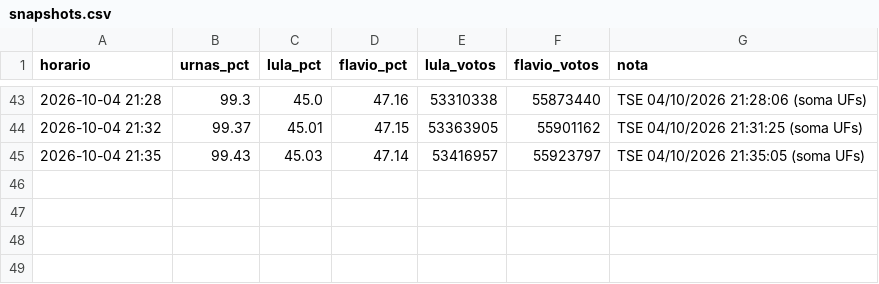
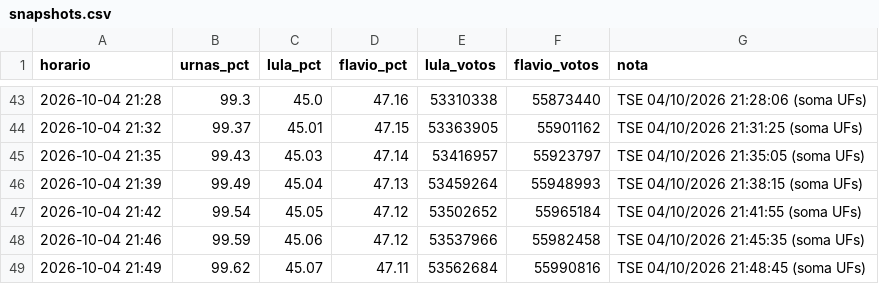
Before and after one commit to arrualuiz/apuracao-eleicoes-2026, a CSV file: dados/snapshots.csv, drawn as a sheet; only a part is shown, gaps mark what is left out.

```diff
--- a/dados/snapshots.csv
+++ b/dados/snapshots.csv
@@ -45 +45,5 @@ horario,urnas_pct,lula_pct,flavio_pct,lula_votos,flavio_votos,nota
 2026-10-04 21:35,99.43,45.03,47.14,53416957,55923797,TSE 04/10/2026 21:35:05 (soma UFs)
+2026-10-04 21:39,99.49,45.04,47.13,53459264,55948993,TSE 04/10/2026 21:38:15 (soma UFs)
+2026-10-04 21:42,99.54,45.05,47.12,53502652,55965184,TSE 04/10/2026 21:41:55 (soma UFs)
+2026-10-04 21:46,99.59,45.06,47.12,53537966,55982458,TSE 04/10/2026 21:45:35 (soma UFs)
+2026-10-04 21:49,99.62,45.07,47.11,53562684,55990816,TSE 04/10/2026 21:48:45 (soma UFs)
```
Also changed, not shown: dados/export/coletas.csv, dados/export/lotes.csv, 7 other files.
